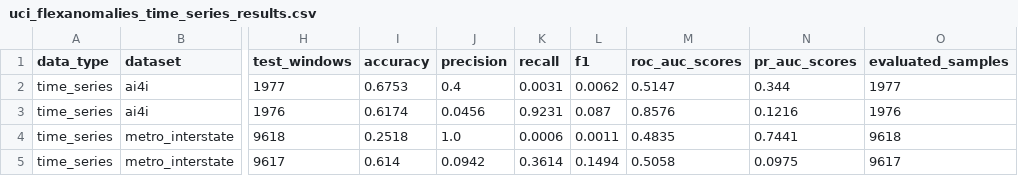
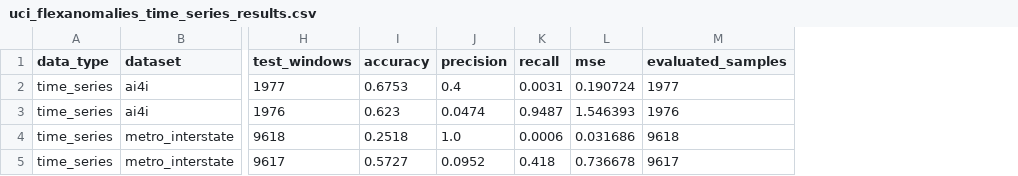
Before and after one commit to ari-dasci/S-RADAR, a CSV file: results/uci_flexanomalies_time_series_results.csv, drawn as a sheet; only a part is shown, gaps mark what is left out; removed rows and columns are numbered as before the commit, all else as after; the diff names each change by its address in the sheet, - before the commit and + after, or states it on an @@ line.

```diff
--- a/results/uci_flexanomalies_time_series_results.csv
+++ b/results/uci_flexanomalies_time_series_results.csv
-column L (f1), rows 2-5: 0.0062 | 0.087 | 0.0011 | 0.1494
-column M (roc_auc_scores), rows 2-5: 0.5147 | 0.8576 | 0.4835 | 0.5058
-column N (pr_auc_scores), rows 2-5: 0.344 | 0.1216 | 0.7441 | 0.0975
+column L (mse), rows 2-5: 0.190724 | 1.546393 | 0.031686 | 0.736678
-I3 (accuracy): 0.6174
+I3 (accuracy): 0.623
-J3 (precision): 0.0456
+J3 (precision): 0.0474
-K3 (recall): 0.9231
+K3 (recall): 0.9487
-I5 (accuracy): 0.614
+I5 (accuracy): 0.5727
-J5 (precision): 0.0942
+J5 (precision): 0.0952
-K5 (recall): 0.3614
+K5 (recall): 0.418
```
Also changed, not shown: results/uci_flexanomalies_static_results.csv, results/uci_tsfedl_results.csv, 10 other files.
